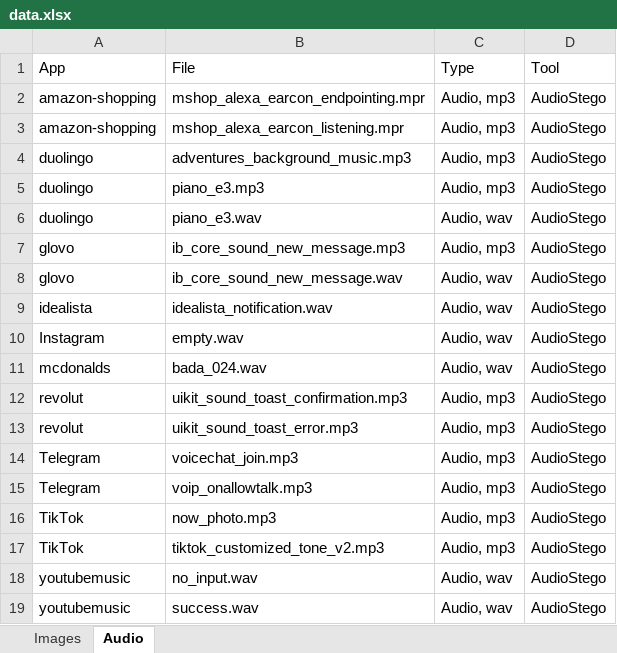
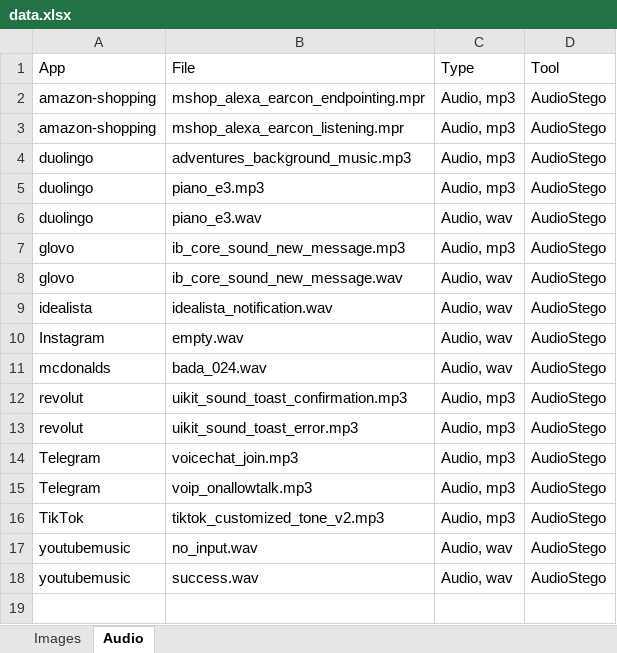
Before and after one commit to Ocram95/AndroidStego, an Excel workbook: data.xlsx, sheet Audio, drawn as a sheet; values as stored, in another font and other column widths than the file's, no borders; the diff names each change by its address in the sheet, - before the commit and + after, or states it on an @@ line.

Commit message:
Decode audio

```diff
--- a/data.xlsx (sheet Audio)
+++ b/data.xlsx (sheet Audio)
-row 16: TikTok | now_photo.mp3 | Audio, mp3 | AudioStego
```
Also changed, not shown: 3 other files.
